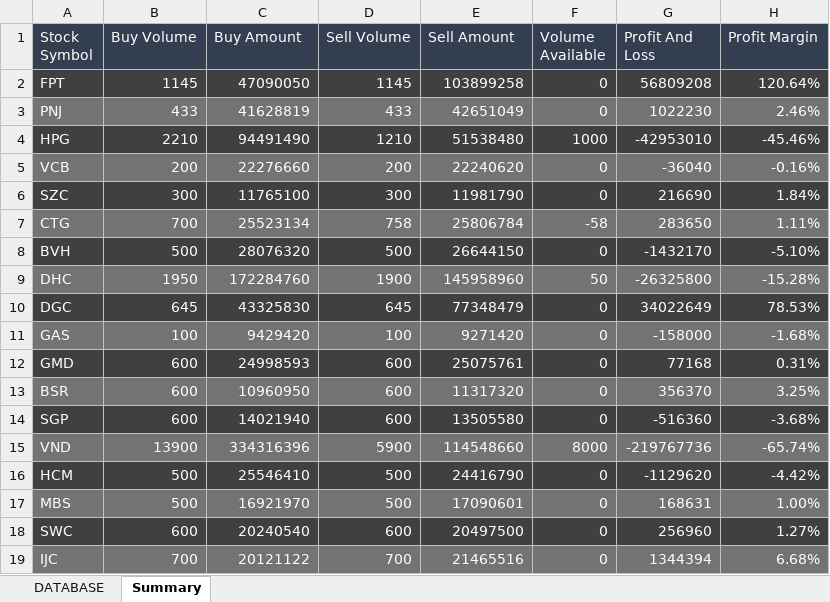
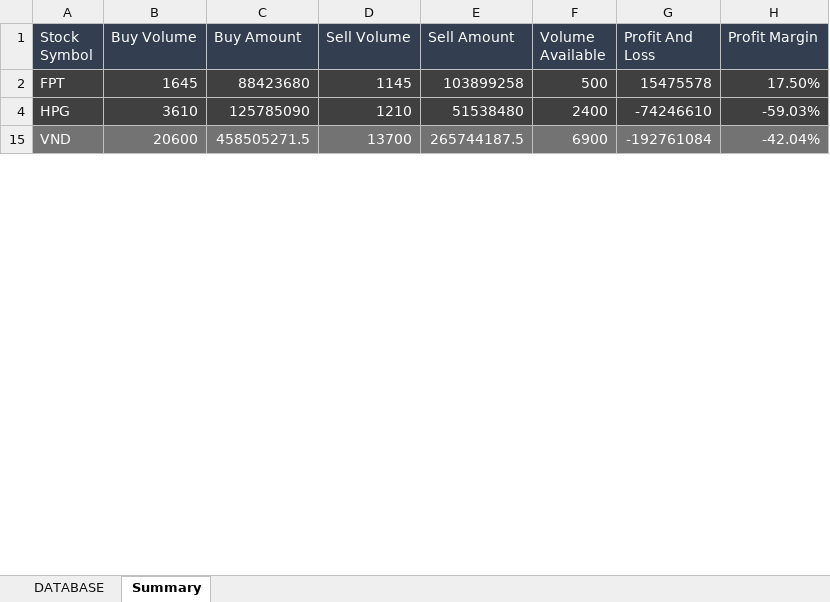
Before and after one commit to takashi92/Uipath, an Excel workbook: MailHandler/Data/DataBase.xlsx, sheet Summary, drawn as a sheet; only a part is shown; values as stored, in another font and other column widths than the file's, no borders; table styles not drawn; the diff covers the shown part only; the diff names each change by its address in the sheet, - before the commit and + after, or states it on an @@ line.

```diff
--- a/MailHandler/Data/DataBase.xlsx (sheet Summary)
+++ b/MailHandler/Data/DataBase.xlsx (sheet Summary)
-B2 (Buy Volume): 1145
+B2 (Buy Volume): 1645
-C2 (Buy Amount): 47090050
+C2 (Buy Amount): 88423680
-F2 (Volume Available): 0
+F2 (Volume Available): 500
-G2 (Profit And Loss): 56809208
+G2 (Profit And Loss): 15475578
-H2 (Profit Margin): 120.64%
+H2 (Profit Margin): 17.50%
@@ row 3 hidden: PNJ | 433 | 41628819 | 433 | 42651049 | 0 | 1022230 | 2.46% @@
-B4 (Buy Volume): 2210
+B4 (Buy Volume): 3610
-C4 (Buy Amount): 94491490
+C4 (Buy Amount): 125785090
-F4 (Volume Available): 1000
+F4 (Volume Available): 2400
-G4 (Profit And Loss): -42953010
+G4 (Profit And Loss): -74246610
-H4 (Profit Margin): -45.46%
+H4 (Profit Margin): -59.03%
@@ row 5 hidden: VCB | 200 | 22276660 | 200 | 22240620 | 0 | -36040 | -0.16% @@
@@ row 6 hidden: SZC | 300 | 11765100 | 300 | 11981790 | 0 | 216690 | 1.84% @@
@@ row 7 hidden: CTG | 700 | 25523134 | 758 | 25806784 | -58 | 283650 | 1.11% @@
@@ row 8 hidden: BVH | 500 | 28076320 | 500 | 26644150 | 0 | -1432170 | -5.10% @@
@@ row 9 hidden: DHC | 1950 | 172284760 | 1900 | 145958960 | 50 | -26325800 | -15.28% @@
@@ row 10 hidden: DGC | 645 | 43325830 | 645 | 77348479 | 0 | 34022649 | 78.53% @@
@@ row 11 hidden: GAS | 100 | 9429420 | 100 | 9271420 | 0 | -158000 | -1.68% @@
@@ row 12 hidden: GMD | 600 | 24998593 | 600 | 25075761 | 0 | 77168 | 0.31% @@
@@ row 13 hidden: BSR | 600 | 10960950 | 600 | 11317320 | 0 | 356370 | 3.25% @@
@@ row 14 hidden: SGP | 600 | 14021940 | 600 | 13505580 | 0 | -516360 | -3.68% @@
-B15 (Buy Volume): 13900
+B15 (Buy Volume): 20600
-C15 (Buy Amount): 334316396
+C15 (Buy Amount): 458505271.5
-D15 (Sell Volume): 5900
+D15 (Sell Volume): 13700
-E15 (Sell Amount): 114548660
+E15 (Sell Amount): 265744187.5
-F15 (Volume Available): 8000
+F15 (Volume Available): 6900
-G15 (Profit And Loss): -219767736
+G15 (Profit And Loss): -192761084
-H15 (Profit Margin): -65.74%
+H15 (Profit Margin): -42.04%
@@ row 16 hidden: HCM | 500 | 25546410 | 500 | 24416790 | 0 | -1129620 | -4.42% @@
@@ row 17 hidden: MBS | 500 | 16921970 | 500 | 17090601 | 0 | 168631 | 1.00% @@
@@ row 18 hidden: SWC | 600 | 20240540 | 600 | 20497500 | 0 | 256960 | 1.27% @@
@@ row 19 hidden: IJC | 700 | 20121122 | 700 | 21465516 | 0 | 1344394 | 6.68% @@
```
Also changed, not shown: 2 removed rows, 23 hidden or unhidden rows and 13 edited cells elsewhere in this sheet, sheet DATABASE, hidden cells, 3 other files.
